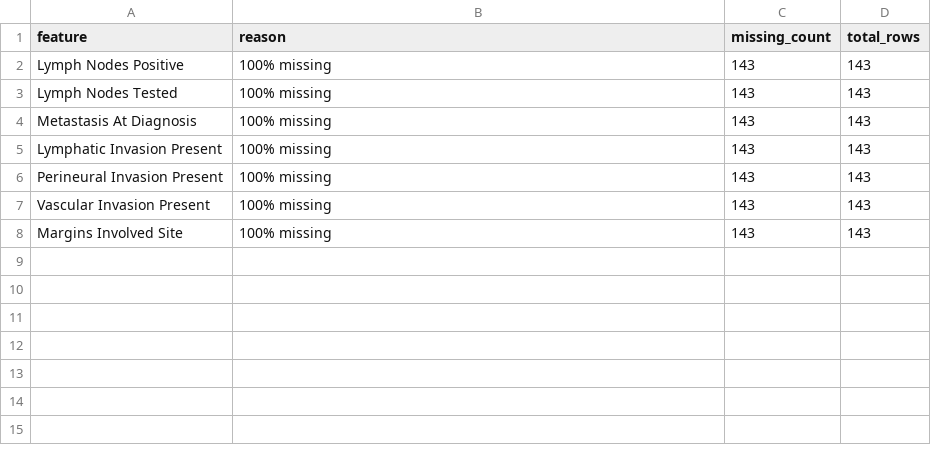
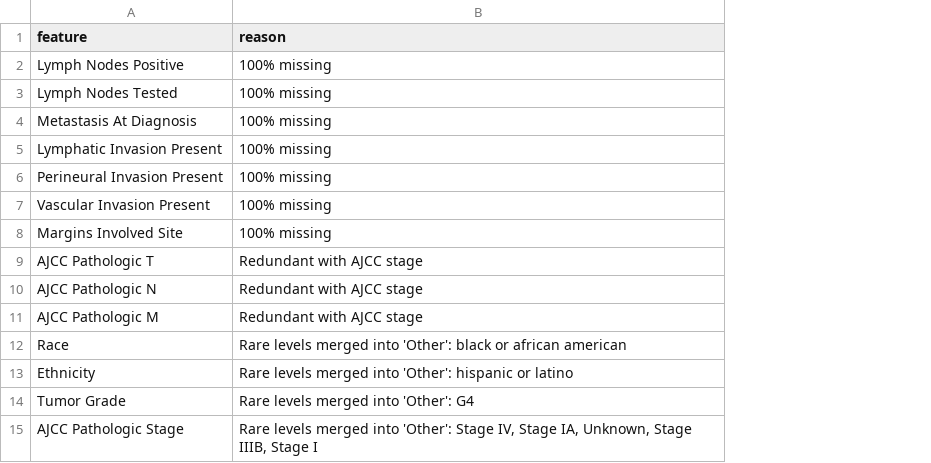
Before and after one commit to midnightlune/ML-Mini-Project, a CSV file: results/cox_removed_features.csv, drawn as a sheet; removed rows and columns are numbered as before the commit, all else as after; the diff names each change by its address in the sheet, - before the commit and + after, or states it on an @@ line.

```diff
--- a/results/cox_removed_features.csv
+++ b/results/cox_removed_features.csv
-column C (missing_count), rows 2-8: all 143
-column D (total_rows), rows 2-8: all 143
+row 9: AJCC Pathologic T | Redundant with AJCC stage
+row 10: AJCC Pathologic N | Redundant with AJCC stage
+row 11: AJCC Pathologic M | Redundant with AJCC stage
+row 12: Race | Rare levels merged into 'Other': black or african american
+row 13: Ethnicity | Rare levels merged into 'Other': hispanic or latino
+row 14: Tumor Grade | Rare levels merged into 'Other': G4
+row 15: AJCC Pathologic Stage | Rare levels merged into 'Other': Stage IV, Stage IA, Unknown, Stage IIIB, Stage I
```
Also changed, not shown: results/cox_full_results.csv, results/cox_risk_groups.csv, 38 other files.
